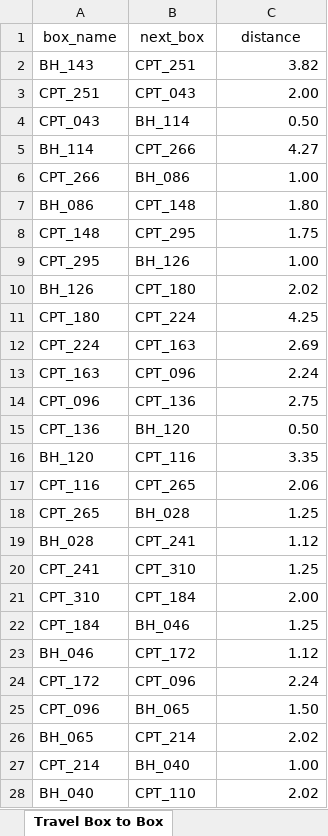
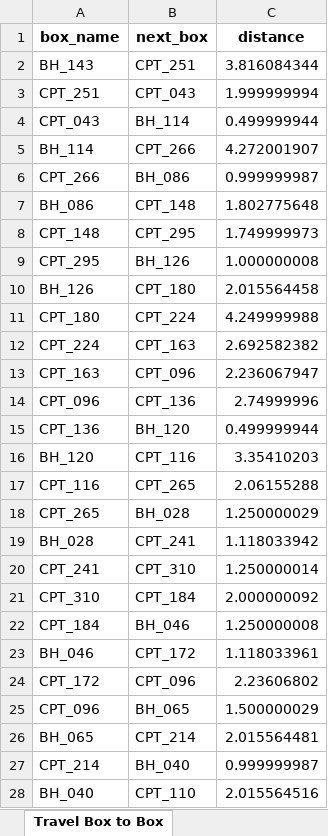
Before and after one commit to smlatic/remote-survey-operator, an Excel workbook: Logger/marine_survey_analysis.xlsx, sheet Travel Box to Box, drawn as a sheet; only a part is shown; values as stored, in another font and other column widths than the file's, no borders; the diff covers the shown part only; the diff names each change by its address in the sheet, - before the commit and + after, or states it on an @@ line.

```diff
--- a/Logger/marine_survey_analysis.xlsx (sheet Travel Box to Box)
+++ b/Logger/marine_survey_analysis.xlsx (sheet Travel Box to Box)
-A1:C1 bold: off
+A1:C1 bold: on
-C2 (distance): 3.82
+C2 (distance): 3.816084344
-C3 (distance): 2.00
+C3 (distance): 1.999999994
-C4 (distance): 0.50
+C4 (distance): 0.499999944
-C5 (distance): 4.27
+C5 (distance): 4.272001907
-C6 (distance): 1.00
+C6 (distance): 0.999999987
-C7 (distance): 1.80
+C7 (distance): 1.802775648
-C8 (distance): 1.75
+C8 (distance): 1.749999973
-C9 (distance): 1.00
+C9 (distance): 1.000000008
-C10 (distance): 2.02
+C10 (distance): 2.015564458
-C11 (distance): 4.25
+C11 (distance): 4.249999988
-C12 (distance): 2.69
+C12 (distance): 2.692582382
-C13 (distance): 2.24
+C13 (distance): 2.236067947
-C14 (distance): 2.75
+C14 (distance): 2.74999996
-C15 (distance): 0.50
+C15 (distance): 0.499999944
-C16 (distance): 3.35
+C16 (distance): 3.35410203
-C17 (distance): 2.06
+C17 (distance): 2.06155288
-C18 (distance): 1.25
+C18 (distance): 1.250000029
-C19 (distance): 1.12
+C19 (distance): 1.118033942
-C20 (distance): 1.25
+C20 (distance): 1.250000014
-C21 (distance): 2.00
+C21 (distance): 2.000000092
-C22 (distance): 1.25
+C22 (distance): 1.250000008
-C23 (distance): 1.12
+C23 (distance): 1.118033961
-C24 (distance): 2.24
+C24 (distance): 2.23606802
-C25 (distance): 1.50
+C25 (distance): 1.500000029
-C26 (distance): 2.02
+C26 (distance): 2.015564481
-C27 (distance): 1.00
+C27 (distance): 0.999999987
-C28 (distance): 2.02
+C28 (distance): 2.015564516
```
Also changed, not shown: 184 added rows and 49 edited cells elsewhere in this sheet, sheet Duration per Line in Box, sheet Progress, sheet Box Locations, sheet Time Between Boxes, sheet Logged Duration per Box, sheet Total Duration per Box with Line Relocation, 6 more sheets, other sheet tabs, Logger/output.xlsx, 9 other files.
